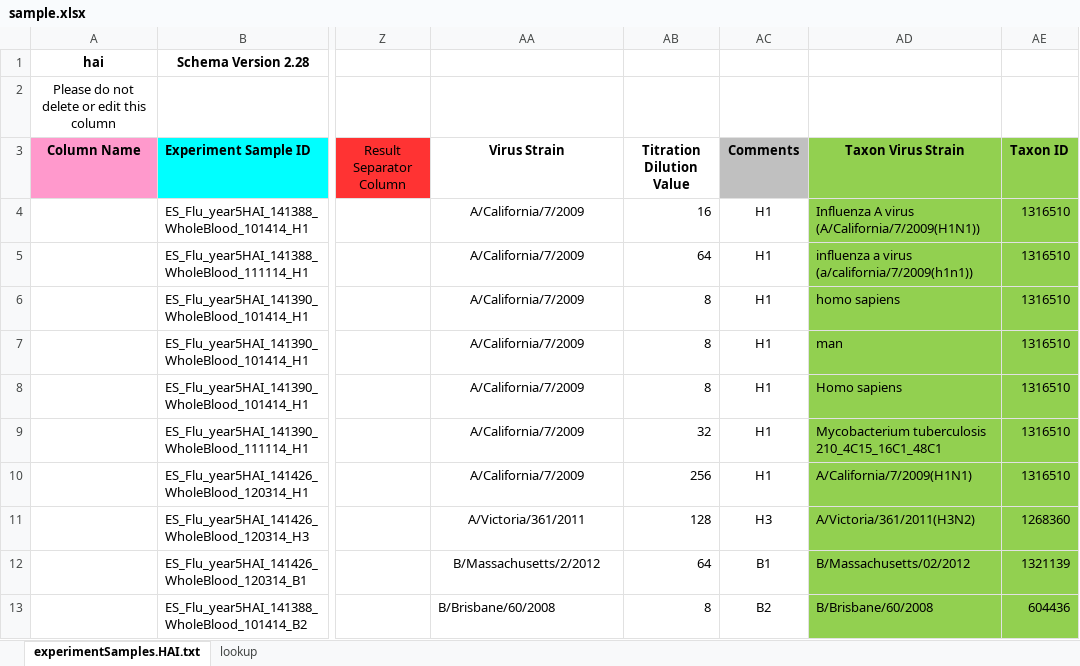
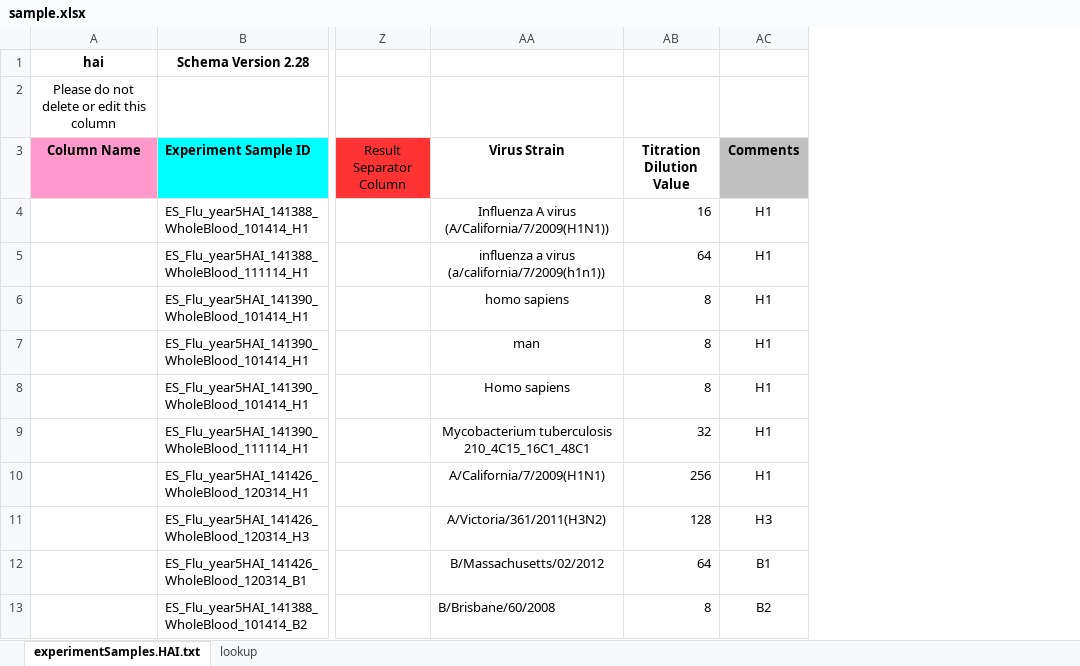
Before and after one commit to jamesaoverton/hipc-validation, an Excel workbook: sample.xlsx, sheet experimentSamples.HAI.txt, drawn as a sheet; only a part is shown, gaps mark what is left out; values as stored, in another font and other column widths than the file's, no borders; the diff names each change by its address in the sheet, - before the commit and + after, or states it on an @@ line.

Commit message:
Use 'Virus Strain' column

```diff
--- a/sample.xlsx (sheet experimentSamples.HAI.txt)
+++ b/sample.xlsx (sheet experimentSamples.HAI.txt)
-column AD (Taxon Virus Strain), rows 4-13: Influenza A virus (A/California/7/2009(H1N1)) | influenza a virus (a/california/7/2009(h1n1)) | homo sapiens | man | Homo sapiens | Mycobacterium tuberculosis 210_4C15_16C1_48C1 | A/California/7/2009(H1N1) | A/Victoria/361/2011(H3N2) | B/Massachusetts/02/2012 | B/Brisbane/60/2008
-column AE (Taxon ID), rows 4-13: 1316510 | 1316510 | 1316510 | 1316510 | 1316510 | 1316510 | 1316510 | 1268360 | 1321139 | 604436
-AA4 (Virus Strain): A/California/7/2009
+AA4 (Virus Strain): Influenza A virus (A/California/7/2009(H1N1))
-AA5 (Virus Strain): A/California/7/2009
+AA5 (Virus Strain): influenza a virus (a/california/7/2009(h1n1))
-AA6 (Virus Strain): A/California/7/2009
+AA6 (Virus Strain): homo sapiens
-AA7 (Virus Strain): A/California/7/2009
+AA7 (Virus Strain): man
-AA8 (Virus Strain): A/California/7/2009
+AA8 (Virus Strain): Homo sapiens
-AA9 (Virus Strain): A/California/7/2009
+AA9 (Virus Strain): Mycobacterium tuberculosis 210_4C15_16C1_48C1
-AA10 (Virus Strain): A/California/7/2009
+AA10 (Virus Strain): A/California/7/2009(H1N1)
-AA11 (Virus Strain): A/Victoria/361/2011
+AA11 (Virus Strain): A/Victoria/361/2011(H3N2)
-AA12 (Virus Strain): B/Massachusetts/2/2012
+AA12 (Virus Strain): B/Massachusetts/02/2012
```
Also changed, not shown: 2 other files.
